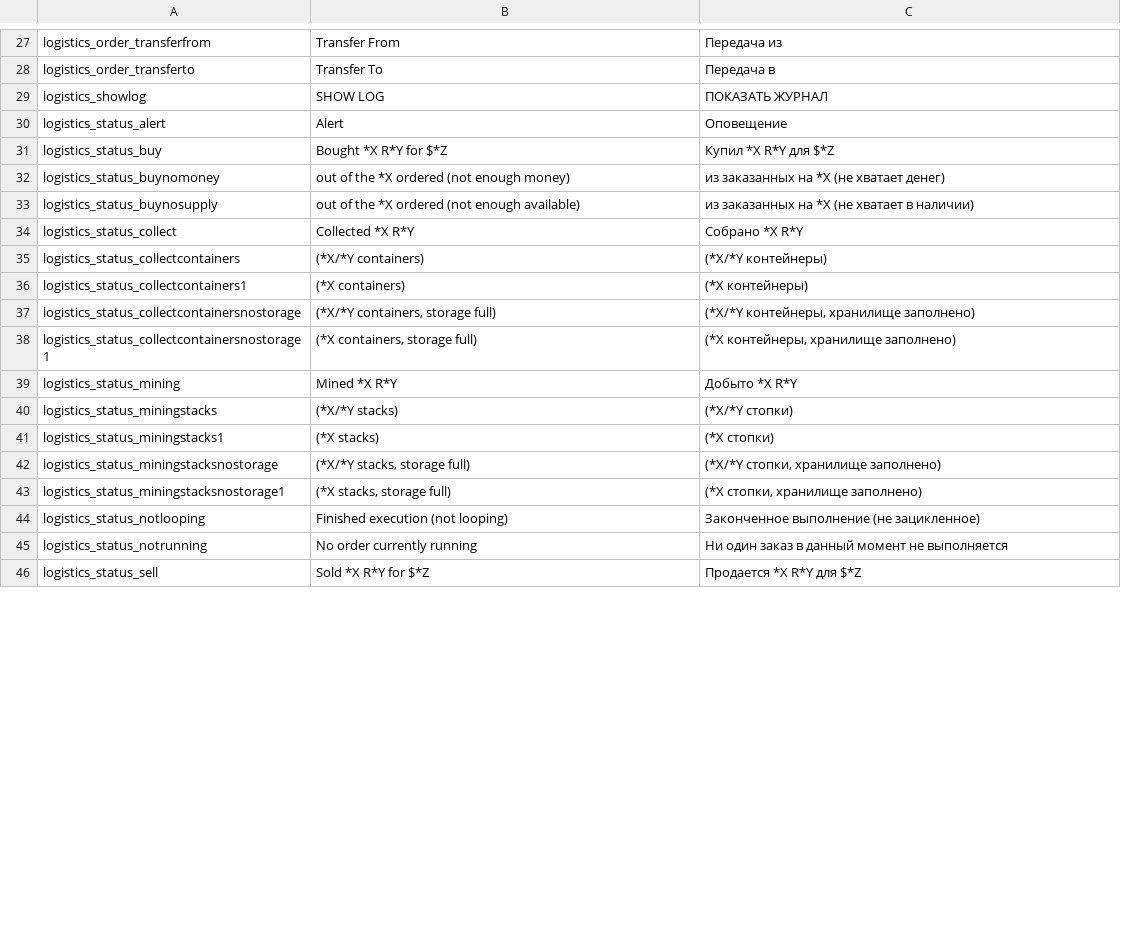
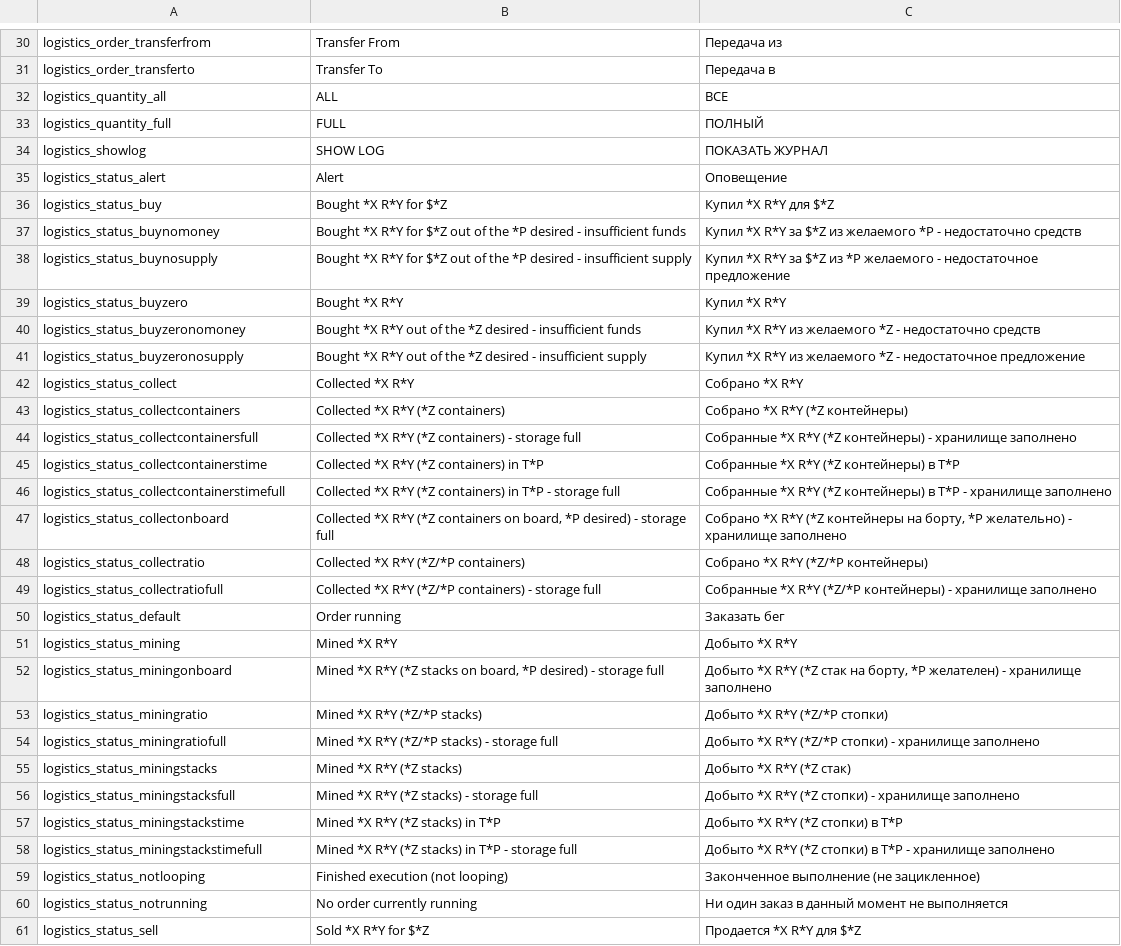
Before and after one commit to skoniks/last-starship-split, a CSV file: language/logistics.csv, drawn as a sheet; only a part is shown, gaps mark what is left out; the diff covers the shown part only.

Commit message:
Update translations

```diff
--- a/language/logistics.csv
+++ b/language/logistics.csv
@@ -28,2 +31,4 @@ logistics_order_transferfrom | Transfer From | Передача из
 logistics_order_transferto | Transfer To | Передача в
+logistics_quantity_all | ALL | ВСЕ
+logistics_quantity_full | FULL | ПОЛНЫЙ
 logistics_showlog | SHOW LOG | ПОКАЗАТЬ ЖУРНАЛ
@@ -31,14 +36,24 @@ logistics_status_alert | Alert | Оповещение
 logistics_status_buy | Bought *X R*Y for $*Z | Купил *X R*Y для $*Z
-logistics_status_buynomoney | out of the *X ordered (not enough money) | из заказанных на *X (не хватает денег)
-logistics_status_buynosupply | out of the *X ordered (not enough available) | из заказанных на *X (не хватает в наличии)
+logistics_status_buynomoney | Bought *X R*Y for $*Z out of the *P desired - insufficient funds | Купил *X R*Y за $*Z из желаемого *P - недостаточно средств
+logistics_status_buynosupply | Bought *X R*Y for $*Z out of the *P desired - insufficient supply | Купил *X R*Y за $*Z из *P желаемого - недостаточное предложение
+logistics_status_buyzero | Bought *X R*Y | Купил *X R*Y
+logistics_status_buyzeronomoney | Bought *X R*Y out of the *Z desired - insufficient funds | Купил *X R*Y из желаемого *Z - недостаточно средств
+logistics_status_buyzeronosupply | Bought *X R*Y out of the *Z desired - insufficient supply | Купил *X R*Y из желаемого *Z - недостаточное предложение
 logistics_status_collect | Collected *X R*Y | Собрано *X R*Y
-logistics_status_collectcontainers | (*X/*Y containers) | (*X/*Y контейнеры)
-logistics_status_collectcontainers1 | (*X containers) | (*X контейнеры)
-logistics_status_collectcontainersnostorage | (*X/*Y containers, storage full) | (*X/*Y контейнеры, хранилище заполнено)
-logistics_status_collectcontainersnostorage1 | (*X containers, storage full) | (*X контейнеры, хранилище заполнено)
+logistics_status_collectcontainers | Collected *X R*Y (*Z containers) | Собрано *X R*Y (*Z контейнеры)
+logistics_status_collectcontainersfull | Collected *X R*Y (*Z containers) - storage full | Собранные *X R*Y (*Z контейнеры) - хранилище заполнено
+logistics_status_collectcontainerstime | Collected *X R*Y (*Z containers) in T*P | Собранные *X R*Y (*Z контейнеры) в T*P
+logistics_status_collectcontainerstimefull | Collected *X R*Y (*Z containers) in T*P - storage full | Собранные *X R*Y (*Z контейнеры) в T*P - хранилище заполнено
+logistics_status_collectonboard | Collected *X R*Y (*Z containers on board, *P desired) - storage full | Собрано *X R*Y (*Z контейнеры на борту, *P желательно) - хранилище заполнено
+logistics_status_collectratio | Collected *X R*Y (*Z/*P containers) | Собрано *X R*Y (*Z/*P контейнеры)
+logistics_status_collectratiofull | Collected *X R*Y (*Z/*P containers) - storage full | Собранные *X R*Y (*Z/*P контейнеры) - хранилище заполнено
+logistics_status_default | Order running | Заказать бег
 logistics_status_mining | Mined *X R*Y | Добыто *X R*Y
-logistics_status_miningstacks | (*X/*Y stacks) | (*X/*Y стопки)
-logistics_status_miningstacks1 | (*X stacks) | (*X стопки)
-logistics_status_miningstacksnostorage | (*X/*Y stacks, storage full) | (*X/*Y стопки, хранилище заполнено)
-logistics_status_miningstacksnostorage1 | (*X stacks, storage full) | (*X стопки, хранилище заполнено)
+logistics_status_miningonboard | Mined *X R*Y (*Z stacks on board, *P desired) - storage full | Добыто *X R*Y (*Z стак на борту, *P желателен) - хранилище заполнено
+logistics_status_miningratio | Mined *X R*Y (*Z/*P stacks) | Добыто *X R*Y (*Z/*P стопки)
+logistics_status_miningratiofull | Mined *X R*Y (*Z/*P stacks) - storage full | Добыто *X R*Y (*Z/*P стопки) - хранилище заполнено
+logistics_status_miningstacks | Mined *X R*Y (*Z stacks) | Добыто *X R*Y (*Z стак)
+logistics_status_miningstacksfull | Mined *X R*Y (*Z stacks) - storage full | Добыто *X R*Y (*Z стопки) - хранилище заполнено
+logistics_status_miningstackstime | Mined *X R*Y (*Z stacks) in T*P | Добыто *X R*Y (*Z стопки) в Т*P
+logistics_status_miningstackstimefull | Mined *X R*Y (*Z stacks) in T*P - storage full | Добыто *X R*Y (*Z стопки) в T*P - хранилище заполнено
 logistics_status_notlooping | Finished execution (not looping) | Законченное выполнение (не зацикленное)
```
Also changed, not shown: 17 added rows, 6 removed rows and 6 edited cells elsewhere in this file, language/_short.csv, language/alert.csv, 13 other files.
